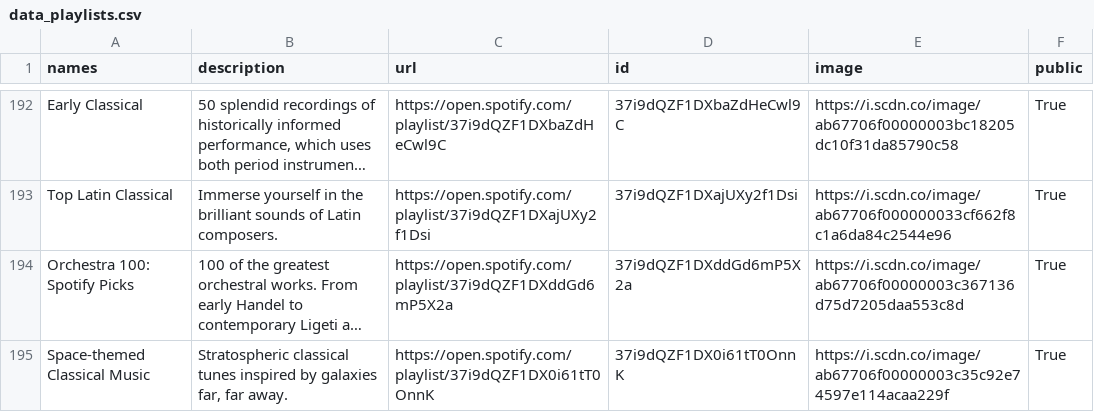
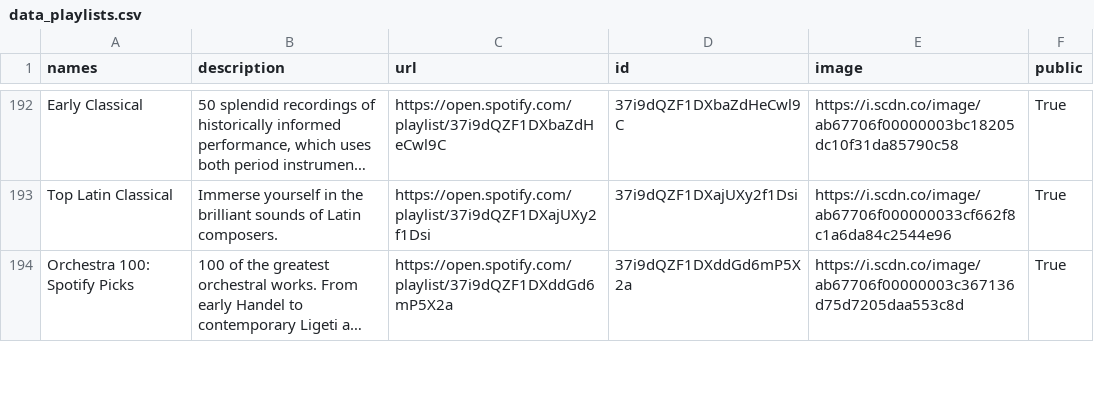
Before and after one commit to GrAMATO/Spotify_final, a CSV file: Testfolder/data_playlists.csv, drawn as a sheet; only a part is shown, gaps mark what is left out; long unchanged cells end in …; removed rows and columns are numbered as before the commit, all else as after; the diff covers the shown part only; the diff names each change by its address in the sheet, - before the commit and + after, or states it on an @@ line.

Commit message:
update

```diff
--- a/Testfolder/data_playlists.csv
+++ b/Testfolder/data_playlists.csv
-row 195: Space-themed Classical Music | Stratospheric classical tunes inspired by galaxies far, far away. | https://open.spotify.com/playlist/37i9dQZF1DX0i61tT0OnnK | 37i9dQZF1DX0i61tT0OnnK | https://i.scdn.co/image/ab67706f00000003c35c92e74597e114acaa229f | True
```
Also changed, not shown: 2 added rows, 2 removed rows and 10 edited cells elsewhere in this file.
